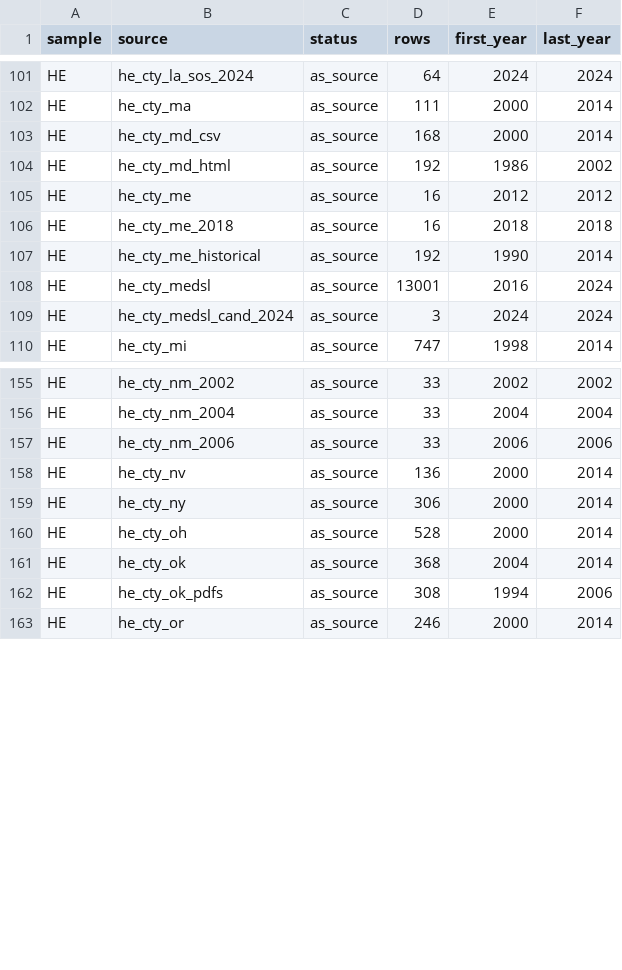
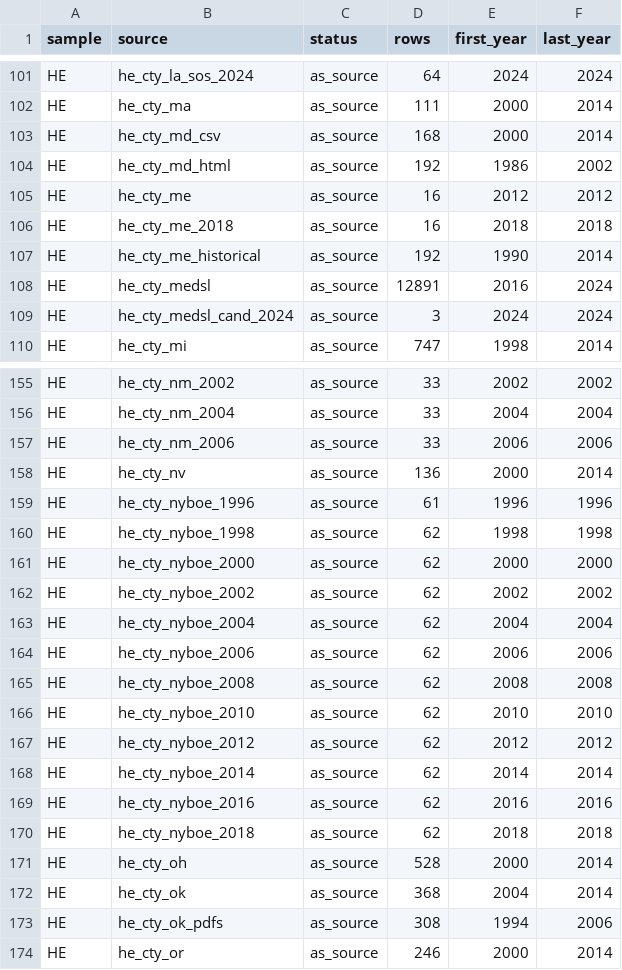
Before and after one commit to pmheideman/us-county-election-results, a CSV file: R/output/elect_cty_final_provenance_summary.csv, drawn as a sheet; only a part is shown, gaps mark what is left out.

```diff
--- a/R/output/elect_cty_final_provenance_summary.csv
+++ b/R/output/elect_cty_final_provenance_summary.csv
@@ -107,3 +107,3 @@
 "HE","he_cty_me_historical","as_source",192,1990,2014
-"HE","he_cty_medsl","as_source",13001,2016,2024
+"HE","he_cty_medsl","as_source",12891,2016,2024
 "HE","he_cty_medsl_cand_2024","as_source",3,2024,2024
@@ -158,3 +158,14 @@
 "HE","he_cty_nv","as_source",136,2000,2014
-"HE","he_cty_ny","as_source",306,2000,2014
+"HE","he_cty_nyboe_1996","as_source",61,1996,1996
+"HE","he_cty_nyboe_1998","as_source",62,1998,1998
+"HE","he_cty_nyboe_2000","as_source",62,2000,2000
+"HE","he_cty_nyboe_2002","as_source",62,2002,2002
+"HE","he_cty_nyboe_2004","as_source",62,2004,2004
+"HE","he_cty_nyboe_2006","as_source",62,2006,2006
+"HE","he_cty_nyboe_2008","as_source",62,2008,2008
+"HE","he_cty_nyboe_2010","as_source",62,2010,2010
+"HE","he_cty_nyboe_2012","as_source",62,2012,2012
+"HE","he_cty_nyboe_2014","as_source",62,2014,2014
+"HE","he_cty_nyboe_2016","as_source",62,2016,2016
+"HE","he_cty_nyboe_2018","as_source",62,2018,2018
 "HE","he_cty_oh","as_source",528,2000,2014
```
Also changed, not shown: R/data/source_registry.csv, R/output/data_corrections_log.csv, 12 other files.
